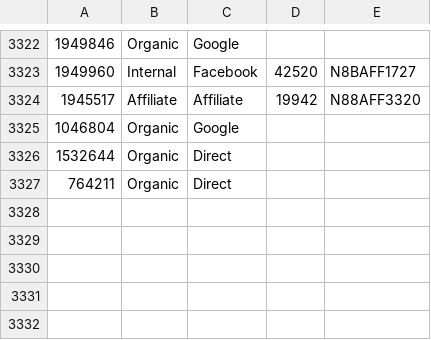
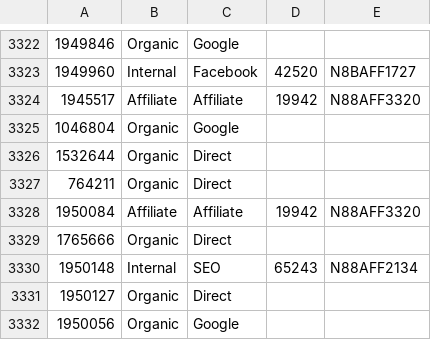
Before and after one commit to datamkt88/bi_dashboard, a CSV file: map_extra2.csv, drawn as a sheet; only a part is shown, gaps mark what is left out.

```diff
--- a/map_extra2.csv
+++ b/map_extra2.csv
@@ -3327 +3327,6 @@
 764211,Organic,Direct,,
+1950084,Affiliate,Affiliate,19942,N88AFF3320
+1765666,Organic,Direct,,
+1950148,Internal,SEO,65243,N88AFF2134
+1950127,Organic,Direct,,
+1950056,Organic,Google,,
```
Also changed, not shown: 57 other files.
